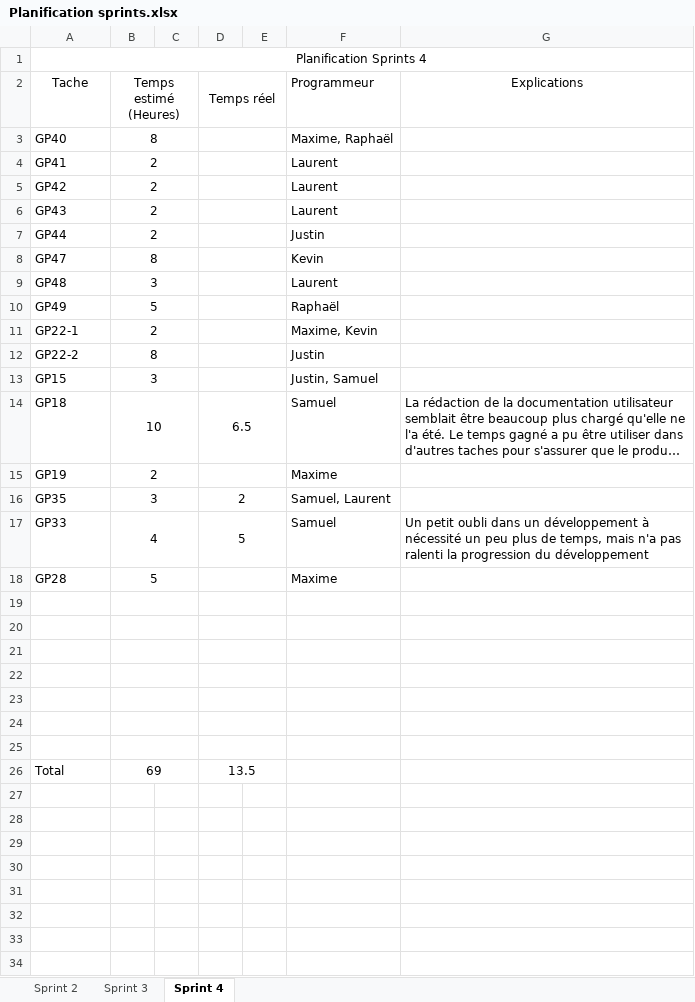
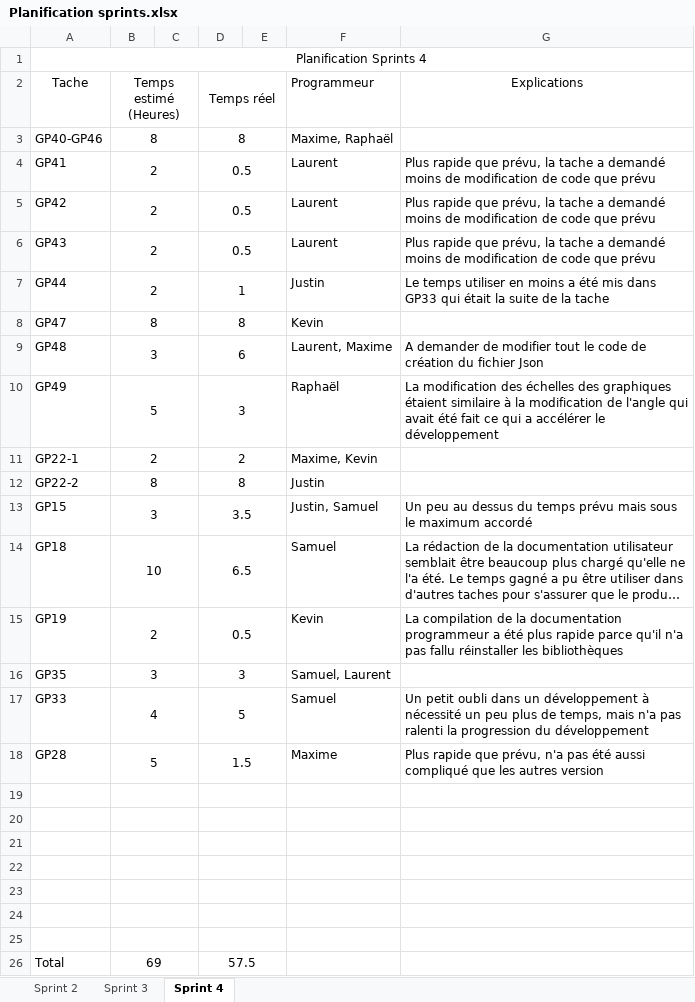
Before and after one commit to SamuelGuerin/GrandsProphetes, an Excel workbook: Documentation/Note d'équipe/Planification sprints.xlsx, sheet Sprint 4, drawn as a sheet; long unchanged cells end in …; values as stored, in another font and other column widths than the file's, no borders; the diff names each change by its address in the sheet, - before the commit and + after, or states it on an @@ line.

Commit message:
helo enddd

```diff
--- a/Documentation/Note d'équipe/Planification sprints.xlsx (sheet Sprint 4)
+++ b/Documentation/Note d'équipe/Planification sprints.xlsx (sheet Sprint 4)
-A3 (Tache): GP40
+A3 (Tache): GP40-GP46
-D3 (Temps réel): (empty)
+D3 (Temps réel): 8
-D4:D6 (Temps réel): (empty)
+D4:D6 (Temps réel): 0.5
-G4:G6 (Explications): (empty)
+G4:G6 (Explications): Plus rapide que prévu, la tache a demandé moins de modification de code que prévu
-D7 (Temps réel): (empty)
+D7 (Temps réel): 1
-G7 (Explications): (empty)
+G7 (Explications): Le temps utiliser en moins a été mis dans GP33 qui était la suite de la tache
-D8 (Temps réel): (empty)
+D8 (Temps réel): 8
-D9 (Temps réel): (empty)
+D9 (Temps réel): 6
-F9 (Programmeur): Laurent
+F9 (Programmeur): Laurent, Maxime
-G9 (Explications): (empty)
+G9 (Explications): A demander de modifier tout le code de création du fichier Json
-D10 (Temps réel): (empty)
+D10 (Temps réel): 3
-G10 (Explications): (empty)
+G10 (Explications): La modification des échelles des graphiques étaient similaire à la modification de l'angle qui avait été fait ce qui a accélérer le développement
-D11 (Temps réel): (empty)
+D11 (Temps réel): 2
-D12 (Temps réel): (empty)
+D12 (Temps réel): 8
-D13 (Temps réel): (empty)
+D13 (Temps réel): 3.5
-G13 (Explications): (empty)
+G13 (Explications): Un peu au dessus du temps prévu mais sous le maximum accordé
-D15 (Temps réel): (empty)
+D15 (Temps réel): 0.5
-F15 (Programmeur): Maxime
+F15 (Programmeur): Kevin
-G15 (Explications): (empty)
+G15 (Explications): La compilation de la documentation programmeur a été plus rapide parce qu'il n'a pas fallu réinstaller les bibliothèques
-D16 (Temps réel): 2
+D16 (Temps réel): 3
-D18 (Temps réel): (empty)
+D18 (Temps réel): 1.5
-G18 (Explications): (empty)
+G18 (Explications): Plus rapide que prévu, n'a pas été aussi compliqué que les autres version
-D26 (Temps réel): 13.5
+D26 (Temps réel): 57.5
```
